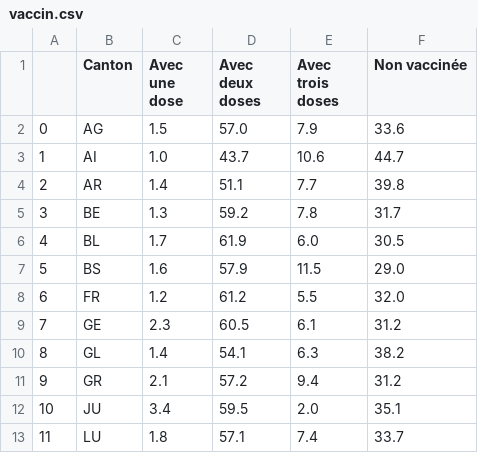
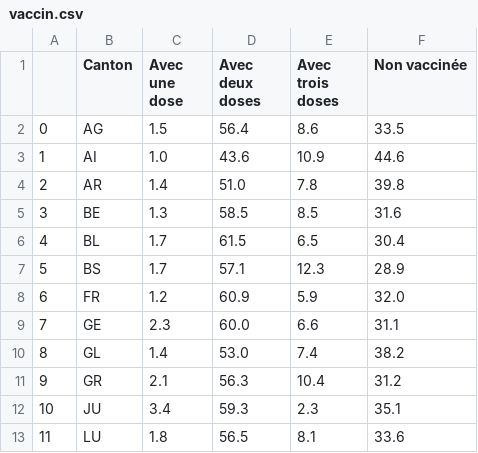
Before and after one commit to maradan29/coronaFR, a CSV file: vaccin.csv, drawn as a sheet; only a part is shown; the diff covers the shown part only.

```diff
--- a/vaccin.csv
+++ b/vaccin.csv
@@ -1,13 +1,13 @@
 ,Canton,Avec une dose,Avec deux doses,Avec trois doses,Non vaccinée
-0,AG,1.5,57.0,7.9,33.6
-1,AI,1.0,43.7,10.6,44.7
-2,AR,1.4,51.1,7.7,39.8
-3,BE,1.3,59.2,7.8,31.7
-4,BL,1.7,61.9,6.0,30.5
-5,BS,1.6,57.9,11.5,29.0
-6,FR,1.2,61.2,5.5,32.0
-7,GE,2.3,60.5,6.1,31.2
-8,GL,1.4,54.1,6.3,38.2
-9,GR,2.1,57.2,9.4,31.2
-10,JU,3.4,59.5,2.0,35.1
-11,LU,1.8,57.1,7.4,33.7
+0,AG,1.5,56.4,8.6,33.5
+1,AI,1.0,43.6,10.9,44.6
+2,AR,1.4,51.0,7.8,39.8
+3,BE,1.3,58.5,8.5,31.6
+4,BL,1.7,61.5,6.5,30.4
+5,BS,1.7,57.1,12.3,28.9
+6,FR,1.2,60.9,5.9,32.0
+7,GE,2.3,60.0,6.6,31.1
+8,GL,1.4,53.0,7.4,38.2
+9,GR,2.1,56.3,10.4,31.2
+10,JU,3.4,59.3,2.3,35.1
+11,LU,1.8,56.5,8.1,33.6
```
Also changed, not shown: 33 edited cells elsewhere in this file, cas_new.csv, evolution.csv, 5 other files.
